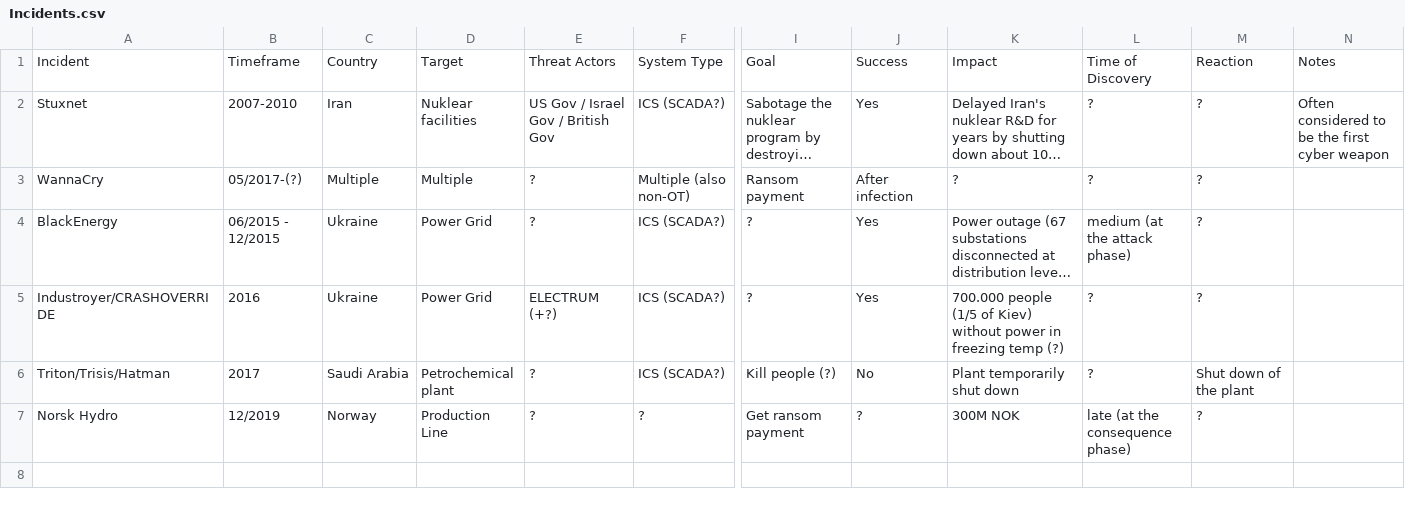
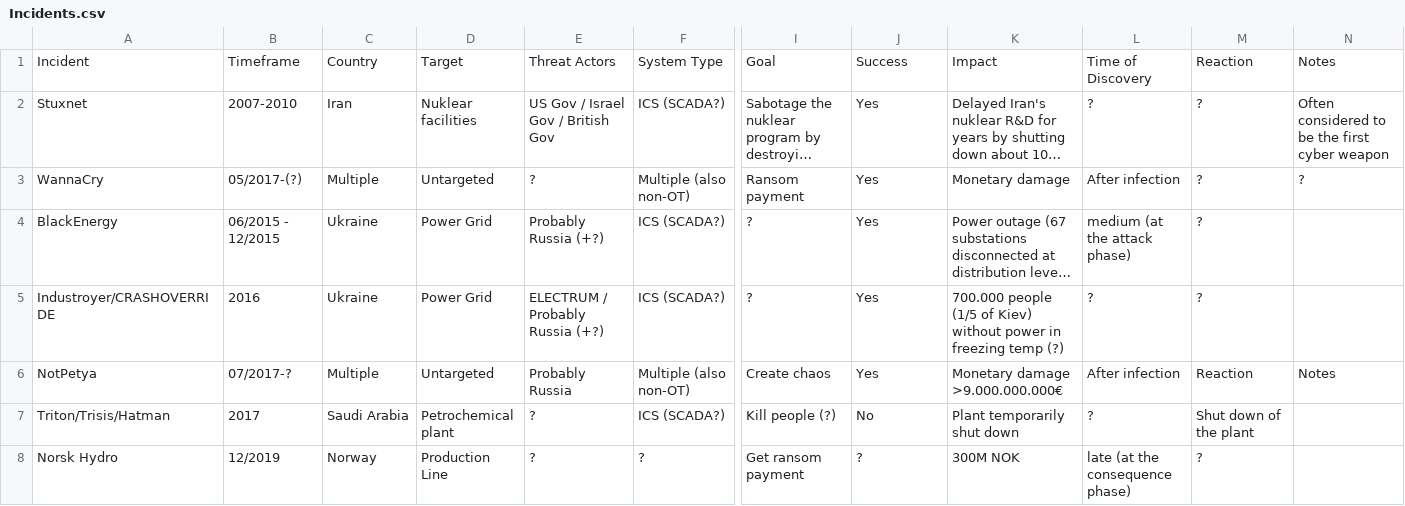
Before and after one commit to NF997/OTSecurityIncidents, a CSV file: Incidents.csv, drawn as a sheet; only a part is shown, gaps mark what is left out; long unchanged cells end in …; rows hold the shown columns only; the diff names each change by its address in the sheet, - before the commit and + after, or states it on an @@ line.

Commit message:
Corrected NotPetya timeframe

```diff
--- a/Incidents.csv
+++ b/Incidents.csv
-D3: Multiple
+D3: Untargeted
-J3: After infection
+J3: Yes
-K3: ?
+K3: Monetary damage
-L3: ?
+L3: After infection
-N3: (empty)
+N3: ?
-E4: ?
+E4: Probably Russia (+?)
-E5: ELECTRUM (+?)
+E5: ELECTRUM / Probably Russia (+?)
+row 6: NotPetya | 07/2017-? | Multiple | Untargeted | Probably Russia | Multiple (also non-OT) | Create chaos | Yes | Monetary damage >9.000.000.000€ | After infection | Reaction | Notes
```
Also changed, not shown: 1 other file.
